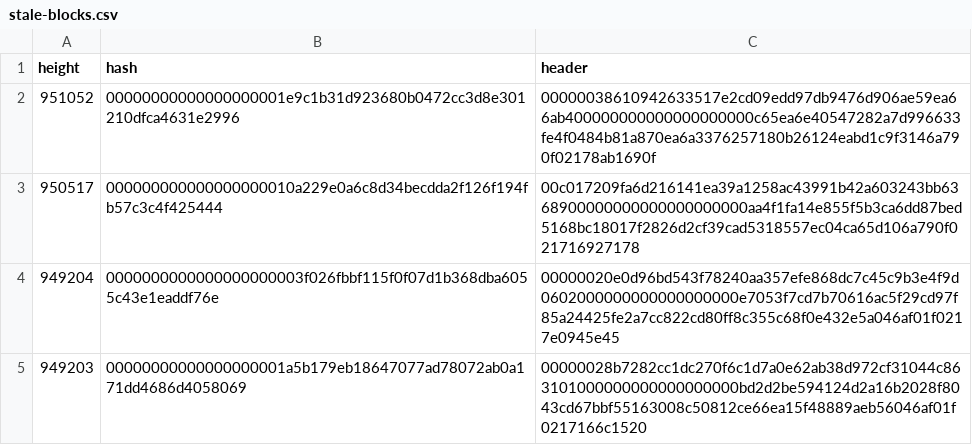
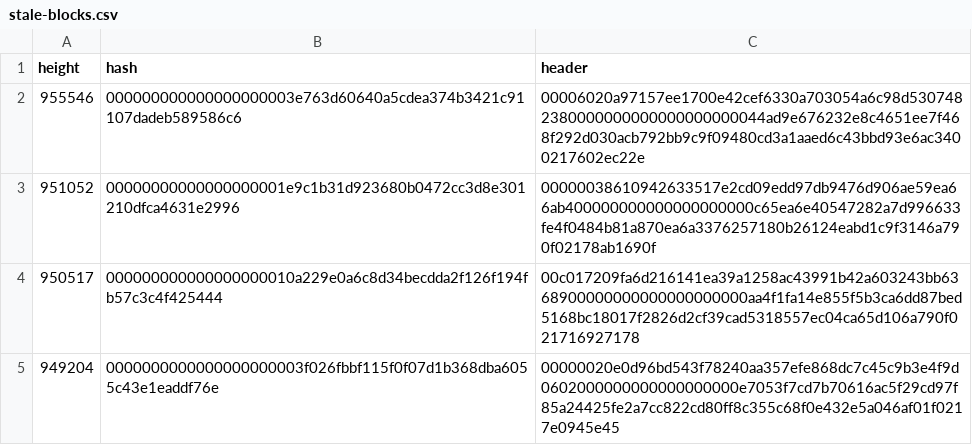
Before and after one commit to bitcoin-data/stale-blocks, a CSV file: stale-blocks.csv, drawn as a sheet; only a part is shown; the shorter side is filled out with more unchanged rows; the diff names each change by its address in the sheet, - before the commit and + after, or states it on an @@ line.

```diff
--- a/stale-blocks.csv
+++ b/stale-blocks.csv
+row 2: 955546 | 000000000000000000003e763d60640a5cdea374b3421c91107dadeb589586c6 | 00006020a97157ee1700e42cef6330a703054a6c98d5307482380000000000000000000044ad9e676232e8c4651ee7f468f292d030acb792bb9c9f09480cd3a1aaed6c43bbd93e6ac3400217602ec22e
```
Also changed, not shown: 1 other file.
